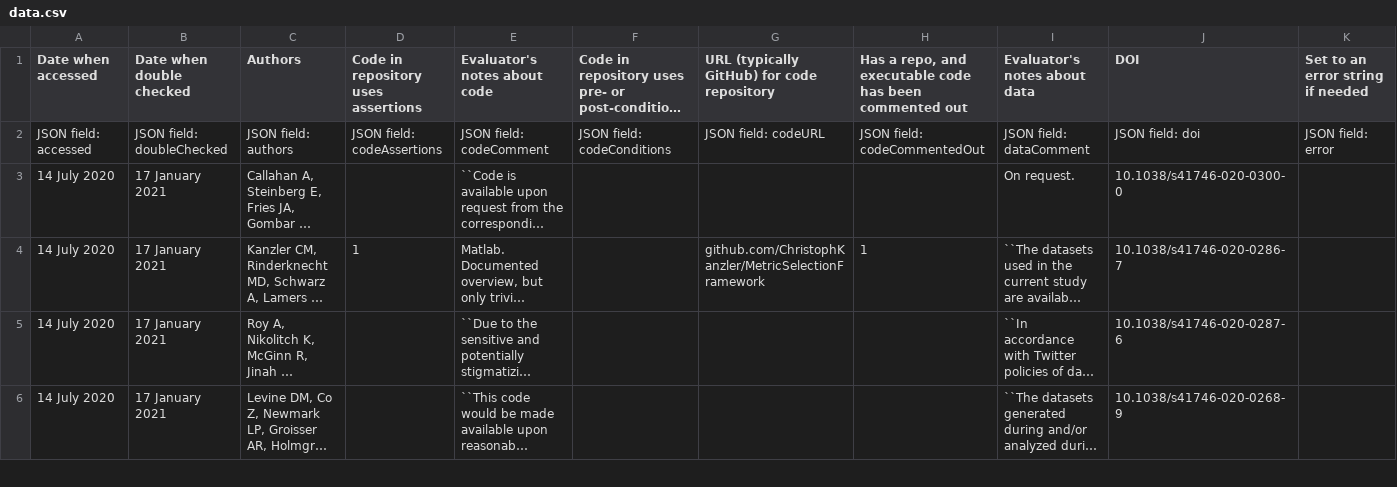
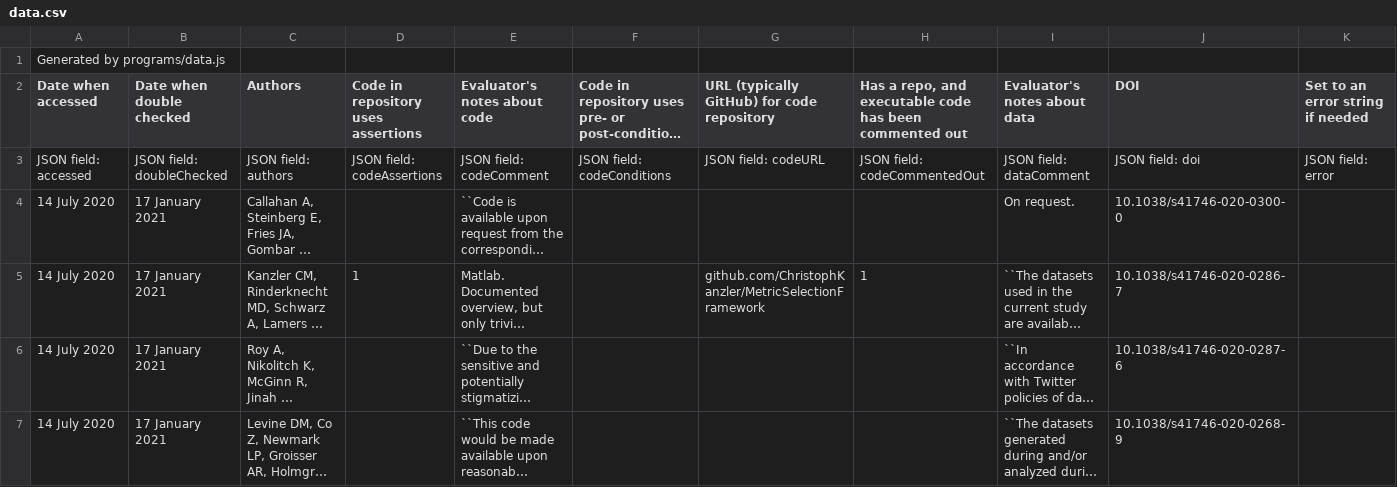
Before and after one commit to haroldthimbleby/improving-science, a CSV file: generated/data.csv, drawn as a sheet; only a part is shown; long unchanged cells end in …; rows hold the shown columns only; the diff names each change by its address in the sheet, - before the commit and + after, or states it on an @@ line.

Commit message:
Revisions getting closer to sending to Computer Journal, and renaming the repo

```diff
--- a/generated/data.csv
+++ b/generated/data.csv
+row 1: Generated by programs/data.js
```
Also changed, not shown: 32 other files.
